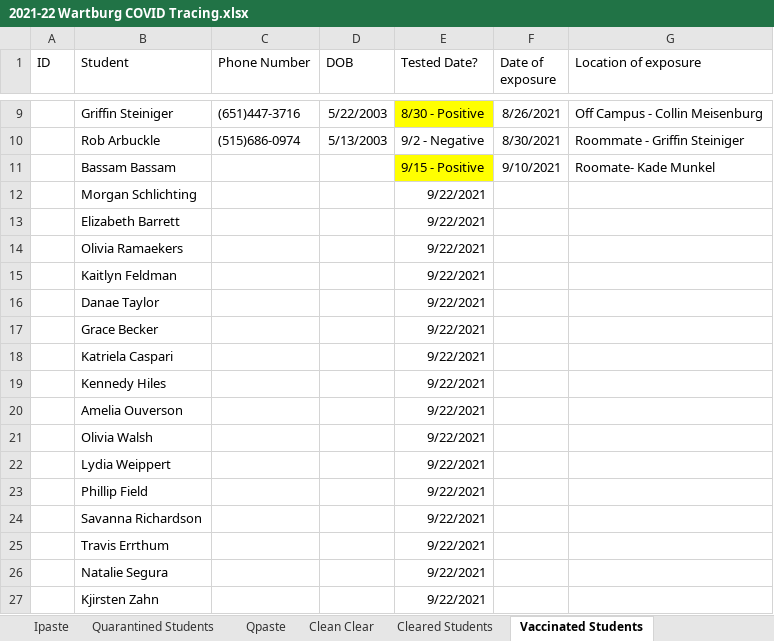
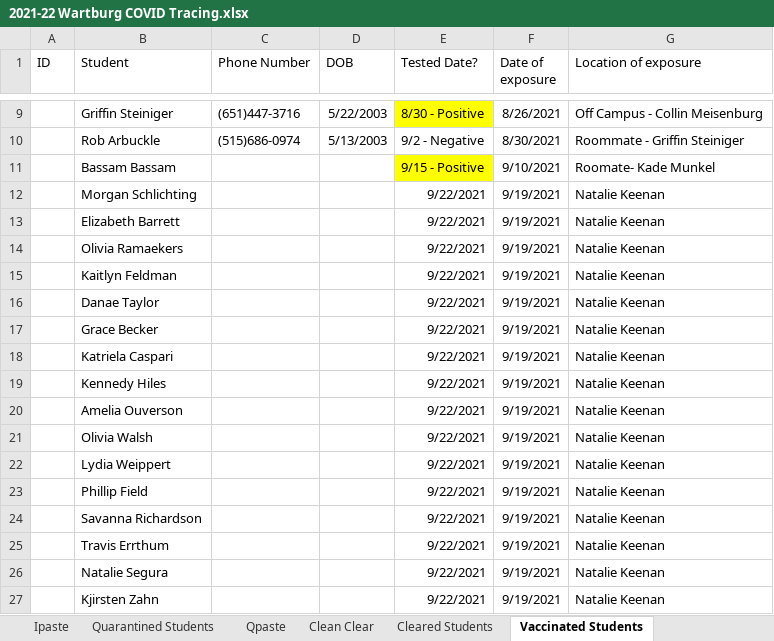
Before and after one commit to mbirgen/COVID19, an Excel workbook: 2021-22 Wartburg COVID Tracing.xlsx, sheet Vaccinated Students, drawn as a sheet; only a part is shown, gaps mark what is left out; values as stored, in another font and other column widths than the file's, no borders; the diff names each change by its address in the sheet, - before the commit and + after, or states it on an @@ line.

```diff
--- a/2021-22 Wartburg COVID Tracing.xlsx (sheet Vaccinated Students)
+++ b/2021-22 Wartburg COVID Tracing.xlsx (sheet Vaccinated Students)
-F12:F27 (Date of exposure): (empty)
+F12:F27 (Date of exposure): 9/19/2021
-G12:G27 (Location of exposure): (empty)
+G12:G27 (Location of exposure): Natalie Keenan
```
Also changed, not shown: sheet Ipaste, sheet Infected Students, formulas that keep their value, covid19.xlsx, 19 other files.
